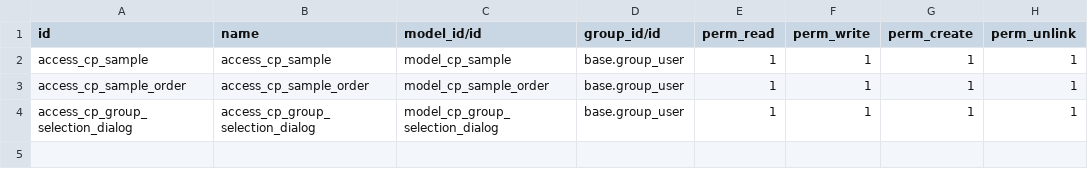
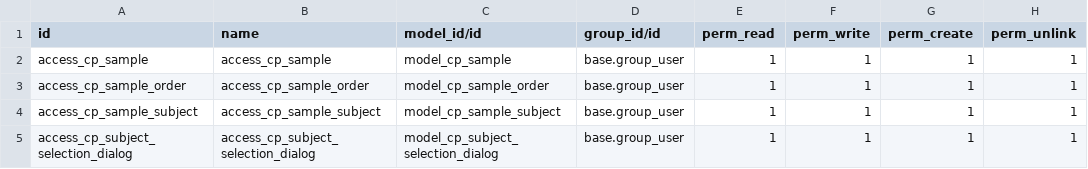
Before and after one commit to akamefi202/odoo, a CSV file: addons/clinical_pathology/security/ir.model.access.csv, drawn as a sheet.

```diff
--- a/addons/clinical_pathology/security/ir.model.access.csv
+++ b/addons/clinical_pathology/security/ir.model.access.csv
@@ -3,2 +3,3 @@ access_cp_sample,access_cp_sample,model_cp_sample,base.group_user,1,1,1,1
 access_cp_sample_order,access_cp_sample_order,model_cp_sample_order,base.group_user,1,1,1,1
-access_cp_group_selection_dialog,access_cp_group_selection_dialog,model_cp_group_selection_dialog,base.group_user,1,1,1,1
+access_cp_sample_subject,access_cp_sample_subject,model_cp_sample_subject,base.group_user,1,1,1,1
+access_cp_subject_selection_dialog,access_cp_subject_selection_dialog,model_cp_subject_selection_dialog,base.group_user,1,1,1,1
```
Also changed, not shown: 13 other files.
